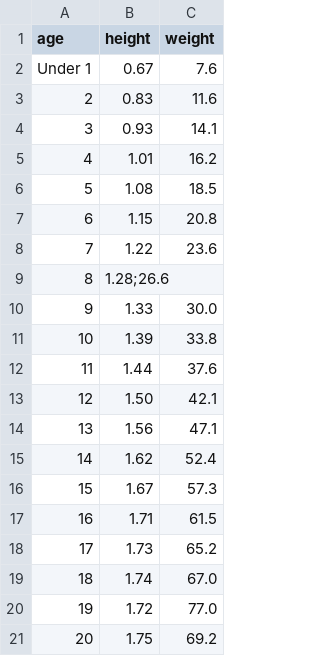
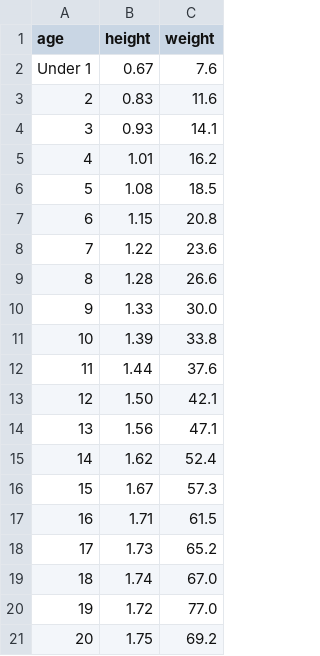
Before and after one commit to chawinkk/dataForclass-HW, a CSV file: dataset_aging.csv, drawn as a sheet.

Commit message:
Update dataset_aging.csv

```diff
--- a/dataset_aging.csv
+++ b/dataset_aging.csv
@@ -8,3 +8,3 @@ Under 1,0.67,7.6,
 7,1.22,23.6,
-8,1.28;26.6,
+8,1.28,26.6,
 9,1.33,30.0,
```
